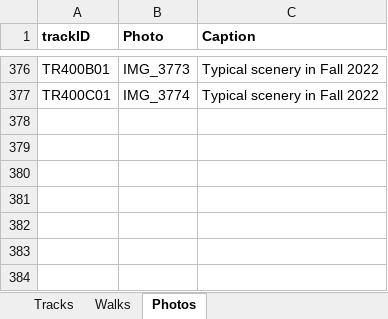
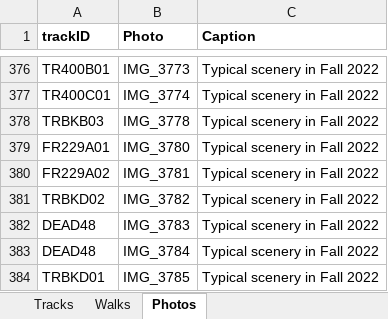
Before and after one commit to droglenc/MAPPING, an Excel workbook: Pike Chain Area/Data/Trail Mapping Info.xlsx, sheet Photos, drawn as a sheet; only a part is shown, gaps mark what is left out; values as stored, in another font and other column widths than the file's, no borders; the diff names each change by its address in the sheet, - before the commit and + after, or states it on an @@ line.

```diff
--- a/Pike Chain Area/Data/Trail Mapping Info.xlsx (sheet Photos)
+++ b/Pike Chain Area/Data/Trail Mapping Info.xlsx (sheet Photos)
+row 378: TRBKB03 | IMG_3778 | Typical scenery in Fall 2022
+row 379: FR229A01 | IMG_3780 | Typical scenery in Fall 2022
+row 380: FR229A02 | IMG_3781 | Typical scenery in Fall 2022
+row 381: TRBKD02 | IMG_3782 | Typical scenery in Fall 2022
+row 382: DEAD48 | IMG_3783 | Typical scenery in Fall 2022
+row 383: DEAD48 | IMG_3784 | Typical scenery in Fall 2022
+row 384: TRBKD01 | IMG_3785 | Typical scenery in Fall 2022
```
Also changed, not shown: sheet Tracks, 49 other files.
